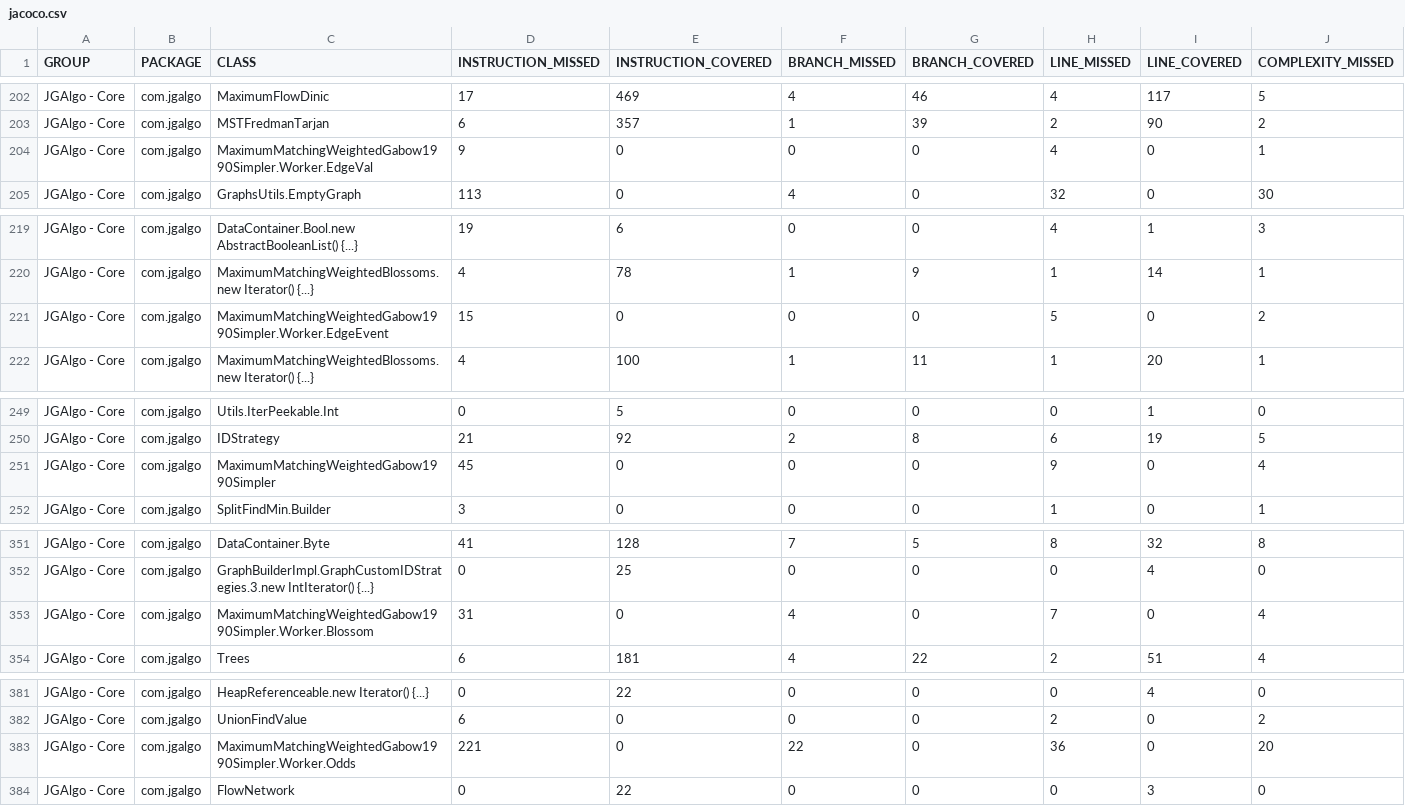
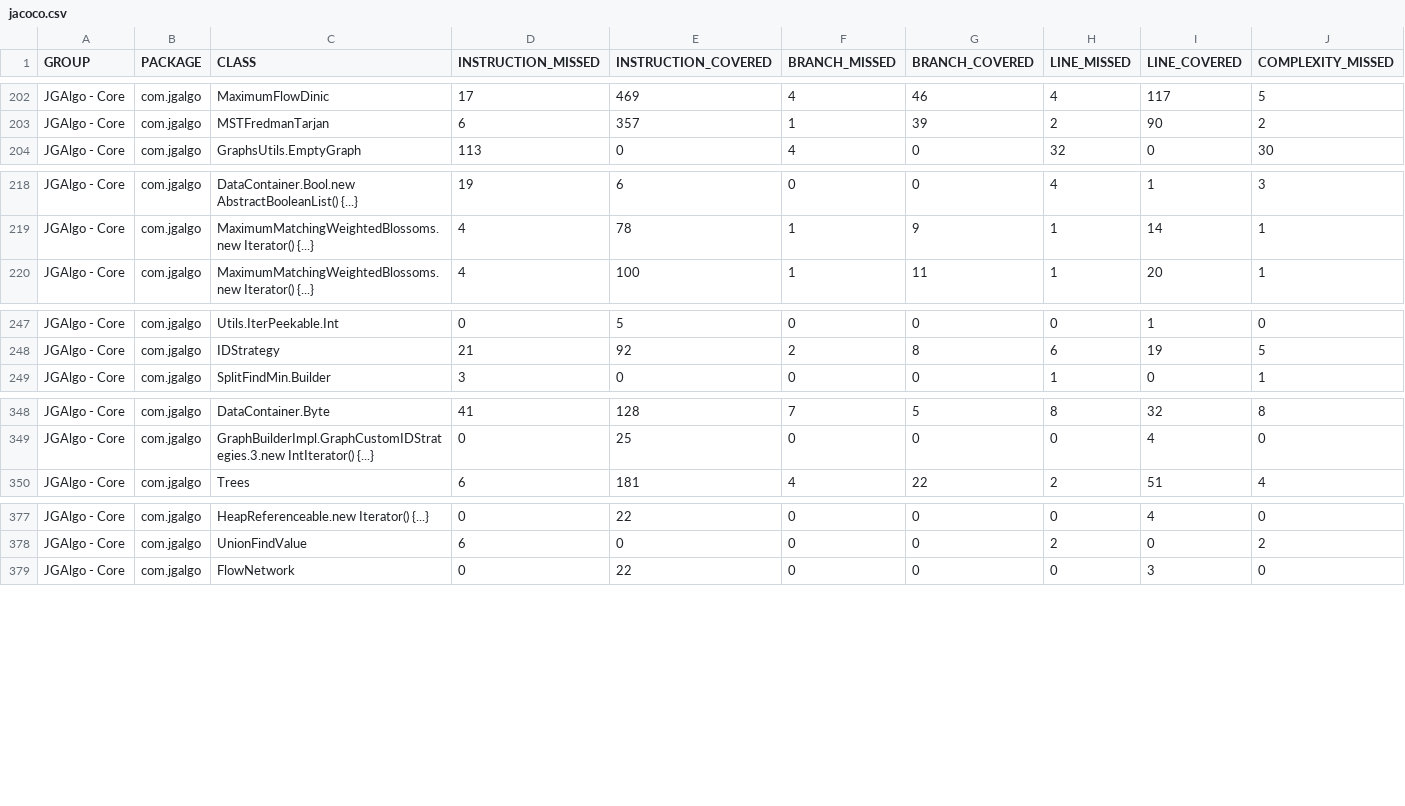
Before and after one commit to barakugav/JGAlgo, a CSV file: jacoco.csv, drawn as a sheet; only a part is shown, gaps mark what is left out; rows hold the shown columns only; the diff covers the shown part only; the diff names each change by its address in the sheet, - before the commit and + after, or states it on an @@ line.

Commit message:
Deploying to coverage from @ barakugav/JGAlgo@5fa49dbe88bb65850fcf98a529f89dbd4a96c650 🚀

```diff
--- a/jacoco.csv
+++ b/jacoco.csv
-row 204: JGAlgo - Core | com.jgalgo | MaximumMatchingWeightedGabow1990Simpler.Worker.EdgeVal | 9 | 0 | 0 | 0 | 4 | 0 | 1
-row 221: JGAlgo - Core | com.jgalgo | MaximumMatchingWeightedGabow1990Simpler.Worker.EdgeEvent | 15 | 0 | 0 | 0 | 5 | 0 | 2
-row 251: JGAlgo - Core | com.jgalgo | MaximumMatchingWeightedGabow1990Simpler | 45 | 0 | 0 | 0 | 9 | 0 | 4
-row 353: JGAlgo - Core | com.jgalgo | MaximumMatchingWeightedGabow1990Simpler.Worker.Blossom | 31 | 0 | 4 | 0 | 7 | 0 | 4
-row 383: JGAlgo - Core | com.jgalgo | MaximumMatchingWeightedGabow1990Simpler.Worker.Odds | 221 | 0 | 22 | 0 | 36 | 0 | 20
```
Also changed, not shown: 1 removed row elsewhere in this file, 13 other files.
